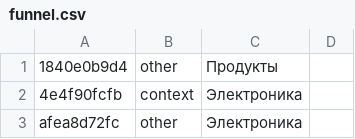
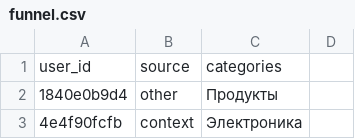
Before and after one commit to GitForPy/MyCourse, a CSV file: class_works/Lesson 4/resources/funnel.csv, drawn as a sheet; only a part is shown; the shorter side is filled out with more unchanged rows; the diff names each change by its address in the sheet, - before the commit and + after, or states it on an @@ line.

Commit message:
improvements in hw4 about sales funnel

```diff
--- a/class_works/Lesson 4/resources/funnel.csv
+++ b/class_works/Lesson 4/resources/funnel.csv
+row 1: user_id | source | categories
```
Also changed, not shown: 1 other file.
